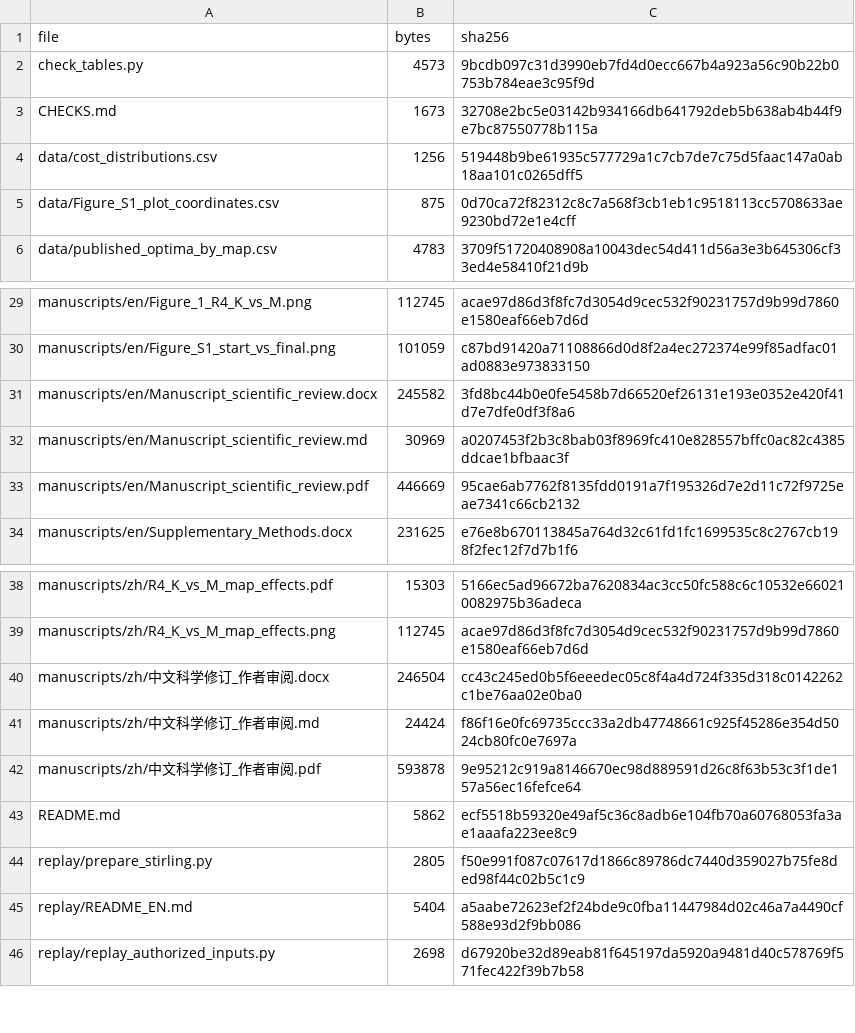
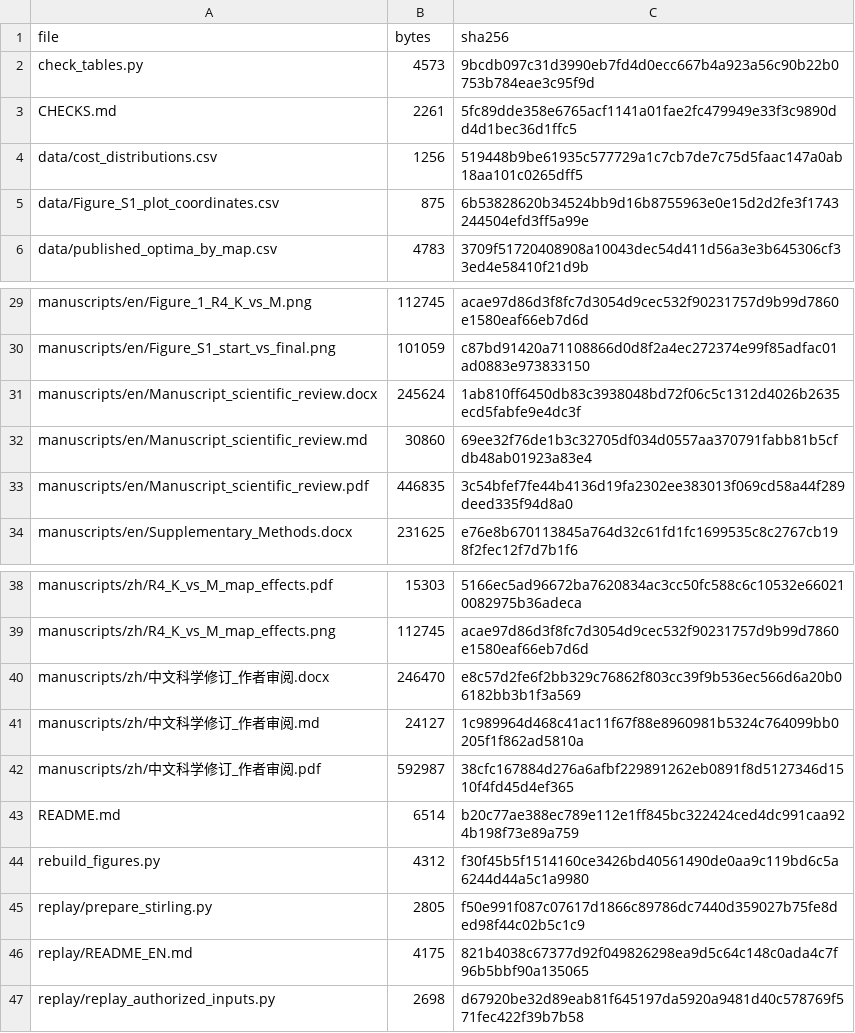
Before and after one commit to wang-d-c/TSP-SCI-Reproducibility-And-Evidence-20261118, a CSV file: FILE_SHA256.csv, drawn as a sheet; only a part is shown, gaps mark what is left out.

```diff
--- a/FILE_SHA256.csv
+++ b/FILE_SHA256.csv
@@ -2,5 +2,5 @@
 check_tables.py,4573,9bcdb097c31d3990eb7fd4d0ecc667b4a923a56c90b22b0753b784eae3c95f9d
-CHECKS.md,1673,32708e2bc5e03142b934166db641792deb5b638ab4b44f9e7bc87550778b115a
+CHECKS.md,2261,5fc89dde358e6765acf1141a01fae2fc479949e33f3c9890dd4d1bec36d1ffc5
 data/cost_distributions.csv,1256,519448b9be61935c577729a1c7cb7de7c75d5faac147a0ab18aa101c0265dff5
-data/Figure_S1_plot_coordinates.csv,875,0d70ca72f82312c8c7a568f3cb1eb1c9518113cc5708633ae9230bd72e1e4cff
+data/Figure_S1_plot_coordinates.csv,875,6b53828620b34524bb9d16b8755963e0e15d2d2fe3f1743244504efd3ff5a99e
 data/published_optima_by_map.csv,4783,3709f51720408908a10043dec54d411d56a3e3b645306cf33ed4e58410f21d9b
@@ -30,5 +30,5 @@ manuscripts/en/Figure_1_R4_K_vs_M.png,112745,acae97d86d3f8fc7d3054d9cec532f90231
 manuscripts/en/Figure_S1_start_vs_final.png,101059,c87bd91420a71108866d0d8f2a4ec272374e99f85adfac01ad0883e973833150
-manuscripts/en/Manuscript_scientific_review.docx,245582,3fd8bc44b0e0fe5458b7d66520ef26131e193e0352e420f41d7e7dfe0df3f8a6
-manuscripts/en/Manuscript_scientific_review.md,30969,a0207453f2b3c8bab03f8969fc410e828557bffc0ac82c4385ddcae1bfbaac3f
-manuscripts/en/Manuscript_scientific_review.pdf,446669,95cae6ab7762f8135fdd0191a7f195326d7e2d11c72f9725eae7341c66cb2132
+manuscripts/en/Manuscript_scientific_review.docx,245624,1ab810ff6450db83c3938048bd72f06c5c1312d4026b2635ecd5fabfe9e4dc3f
+manuscripts/en/Manuscript_scientific_review.md,30860,69ee32f76de1b3c32705df034d0557aa370791fabb81b5cfdb48ab01923a83e4
+manuscripts/en/Manuscript_scientific_review.pdf,446835,3c54bfef7fe44b4136d19fa2302ee383013f069cd58a44f289deed335f94d8a0
 manuscripts/en/Supplementary_Methods.docx,231625,e76e8b670113845a764d32c61fd1fc1699535c8c2767cb198f2fec12f7d7b1f6
@@ -39,8 +39,9 @@ manuscripts/zh/R4_K_vs_M_map_effects.pdf,15303,5166ec5ad96672ba7620834ac3cc50fc5
 manuscripts/zh/R4_K_vs_M_map_effects.png,112745,acae97d86d3f8fc7d3054d9cec532f90231757d9b99d7860e1580eaf66eb7d6d
-manuscripts/zh/中文科学修订_作者审阅.docx,246504,cc43c245ed0b5f6eeedec05c8f4a4d724f335d318c0142262c1be76aa02e0ba0
-manuscripts/zh/中文科学修订_作者审阅.md,24424,f86f16e0fc69735ccc33a2db47748661c925f45286e354d5024cb80fc0e7697a
-manuscripts/zh/中文科学修订_作者审阅.pdf,593878,9e95212c919a8146670ec98d889591d26c8f63b53c3f1de157a56ec16fefce64
-README.md,5862,ecf5518b59320e49af5c36c8adb6e104fb70a60768053fa3ae1aaafa223ee8c9
+manuscripts/zh/中文科学修订_作者审阅.docx,246470,e8c57d2fe6f2bb329c76862f803cc39f9b536ec566d6a20b06182bb3b1f3a569
+manuscripts/zh/中文科学修订_作者审阅.md,24127,1c989964d468c41ac11f67f88e8960981b5324c764099bb0205f1f862ad5810a
+manuscripts/zh/中文科学修订_作者审阅.pdf,592987,38cfc167884d276a6afbf229891262eb0891f8d5127346d1510f4fd45d4ef365
+README.md,6514,b20c77ae388ec789e112e1ff845bc322424ced4dc991caa924b198f73e89a759
+rebuild_figures.py,4312,f30f45b5f1514160ce3426bd40561490de0aa9c119bd6c5a6244d44a5c1a9980
 replay/prepare_stirling.py,2805,f50e991f087c07617d1866c89786dc7440d359027b75fe8ded98f44c02b5c1c9
-replay/README_EN.md,5404,a5aabe72623ef2f24bde9c0fba11447984d02c46a7a4490cf588e93d2f9bb086
+replay/README_EN.md,4175,821b4038c67377d92f049826298ea9d5c64c148c0ada4c7f96b5bbf90a135065
 replay/replay_authorized_inputs.py,2698,d67920be32d89eab81f645197da5920a9481d40c578769f571fec422f39b7b58
```
Also changed, not shown: data/Figure_S1_plot_coordinates.csv, 10 other files.
